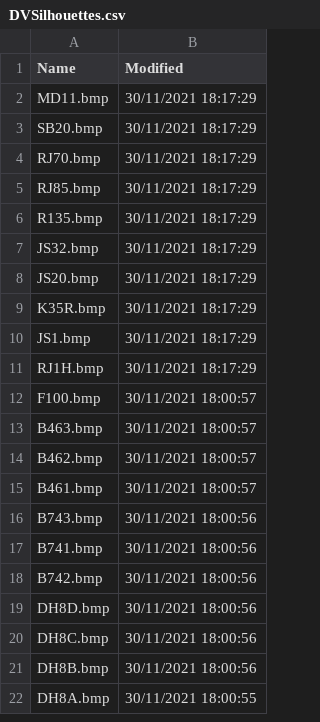
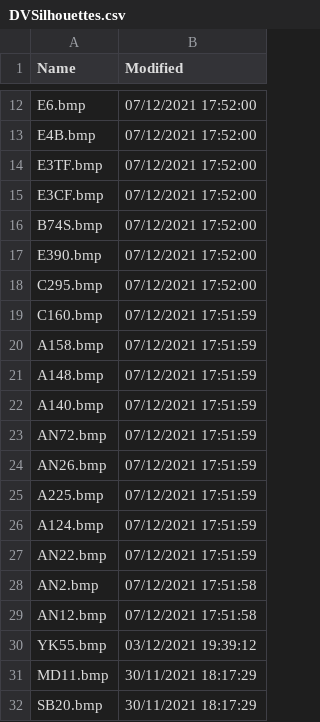
Before and after one commit to classicvalues/VRSOperatorFlags, a CSV file: DVSilhouettes.csv, drawn as a sheet; only a part is shown, gaps mark what is left out; the shorter side is filled out with more unchanged rows; the diff covers the shown part only; the diff names each change by its address in the sheet, - before the commit and + after, or states it on an @@ line.

```diff
--- a/DVSilhouettes.csv
+++ b/DVSilhouettes.csv
+row 12: E6.bmp | 07/12/2021 17:52:00
+row 13: E4B.bmp | 07/12/2021 17:52:00
+row 14: E3TF.bmp | 07/12/2021 17:52:00
+row 15: E3CF.bmp | 07/12/2021 17:52:00
+row 16: B74S.bmp | 07/12/2021 17:52:00
+row 17: E390.bmp | 07/12/2021 17:52:00
+row 18: C295.bmp | 07/12/2021 17:52:00
+row 19: C160.bmp | 07/12/2021 17:51:59
+row 20: A158.bmp | 07/12/2021 17:51:59
+row 21: A148.bmp | 07/12/2021 17:51:59
+row 22: A140.bmp | 07/12/2021 17:51:59
+row 23: AN72.bmp | 07/12/2021 17:51:59
+row 24: AN26.bmp | 07/12/2021 17:51:59
+row 25: A225.bmp | 07/12/2021 17:51:59
+row 26: A124.bmp | 07/12/2021 17:51:59
+row 27: AN22.bmp | 07/12/2021 17:51:59
+row 28: AN2.bmp | 07/12/2021 17:51:58
+row 29: AN12.bmp | 07/12/2021 17:51:58
+row 30: YK55.bmp | 03/12/2021 19:39:12
```
Also changed, not shown: 10 added rows, 1 removed row and 7 moved rows elsewhere in this file, Silhouettes.csv, 2 other files.
